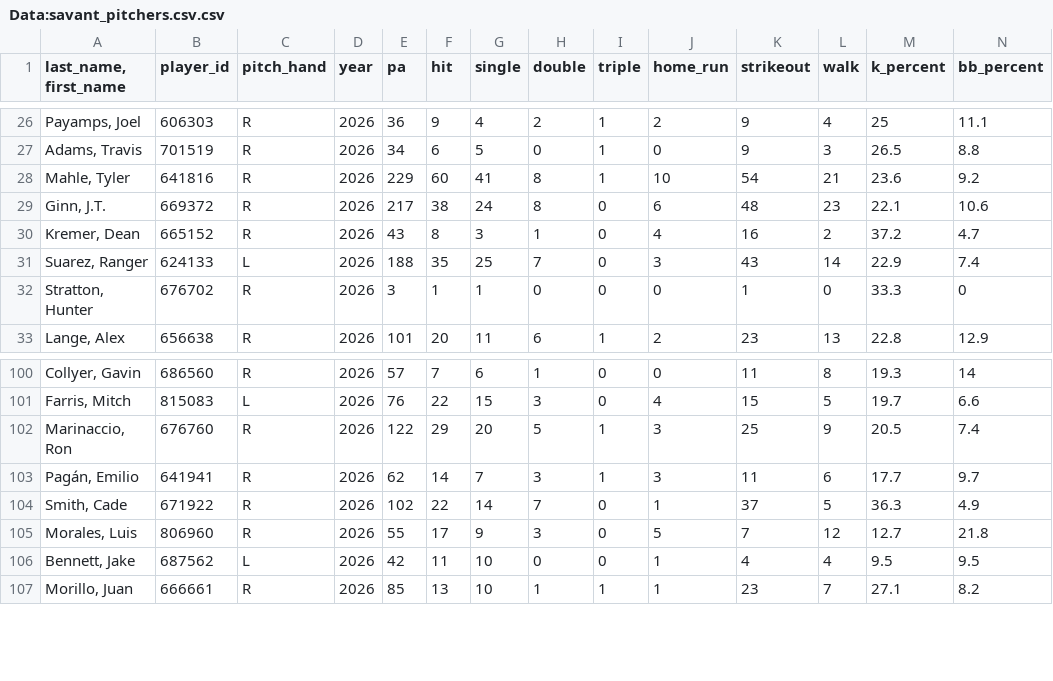
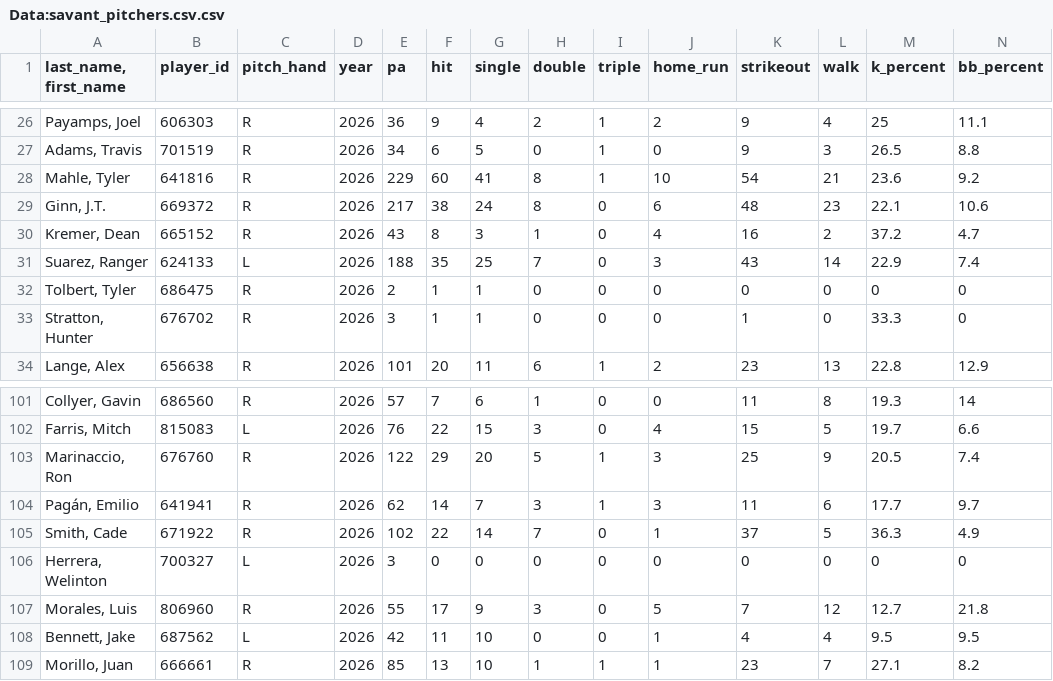
Before and after one commit to Mrbets850/mlb-data-app, a CSV file: Data:savant_pitchers.csv.csv, drawn as a sheet; only a part is shown, gaps mark what is left out; rows hold the shown columns only; the diff names each change by its address in the sheet, - before the commit and + after, or states it on an @@ line.

```diff
--- a/Data:savant_pitchers.csv.csv
+++ b/Data:savant_pitchers.csv.csv
+row 32: Tolbert, Tyler | 686475 | R | 2026 | 2 | 1 | 1 | 0 | 0 | 0 | 0 | 0 | 0 | 0
+row 106: Herrera, Welinton | 700327 | L | 2026 | 3 | 0 | 0 | 0 | 0 | 0 | 0 | 0 | 0 | 0
```
Also changed, not shown: Data:savant_bat_tracking.csv, Data:savant_batters.csv.csv, 1 other file.
